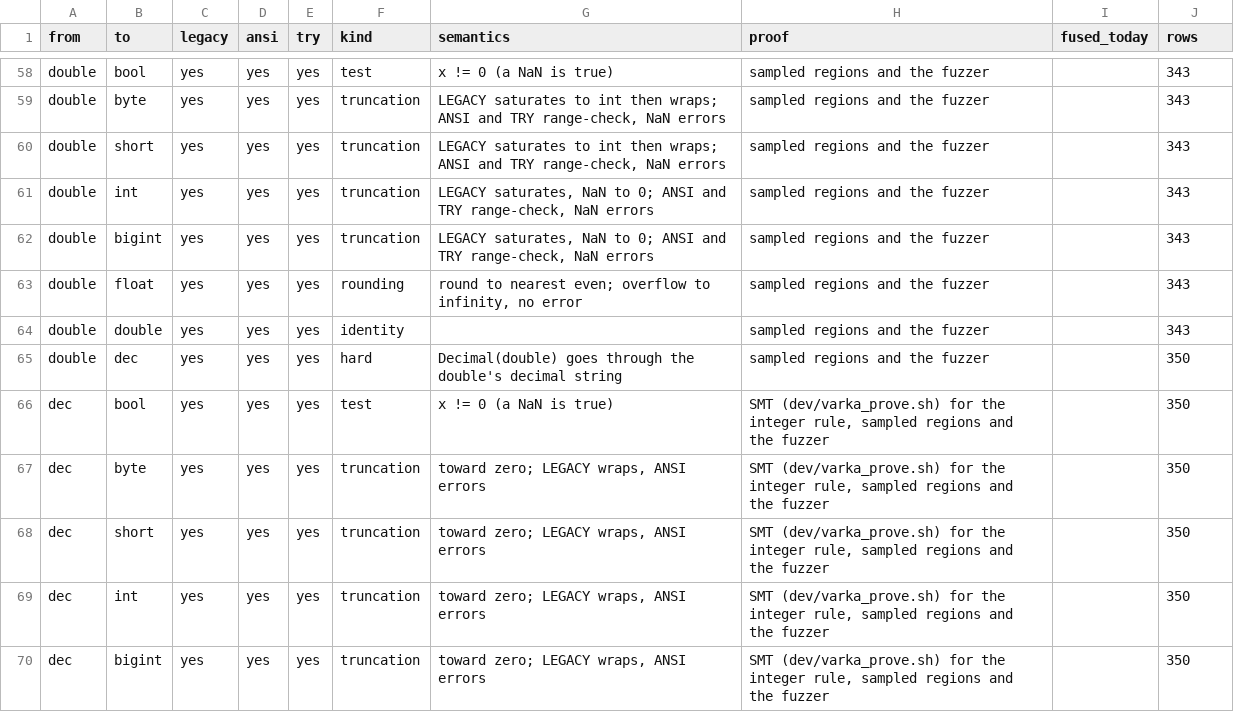
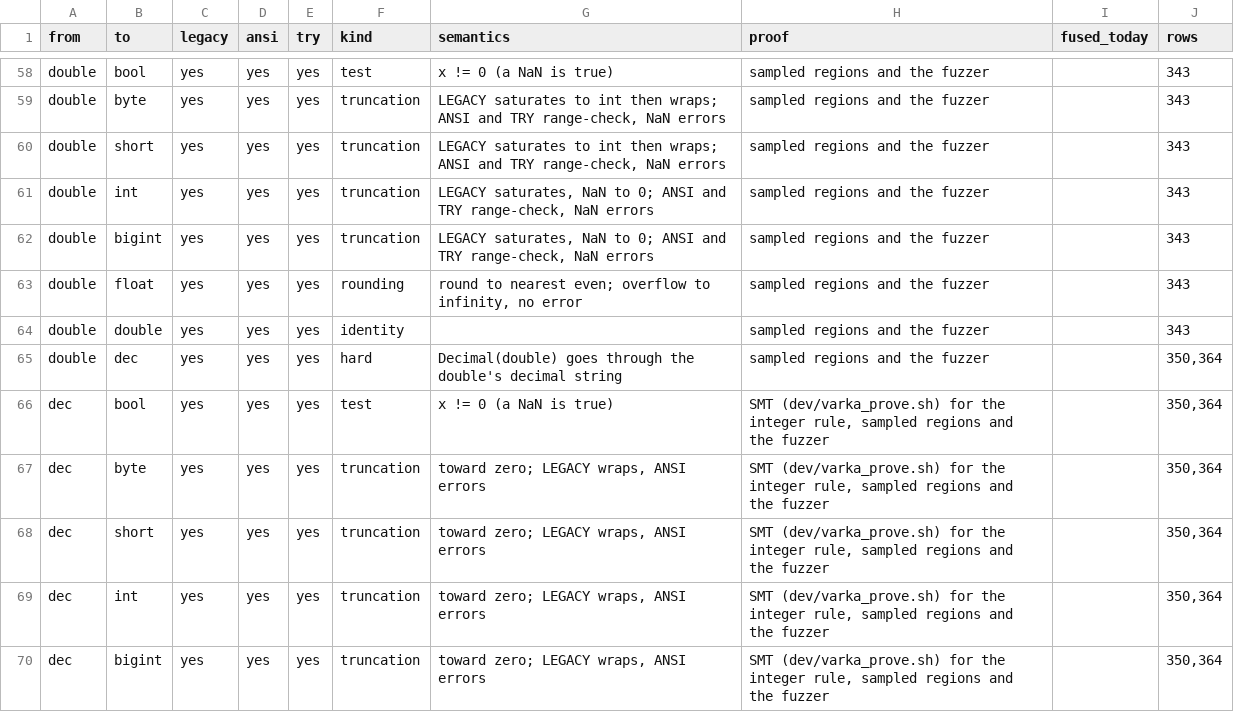
Before and after one commit to MaxGekk/spark, a TSV file: sql/varka/plans/m8/casts.tsv, drawn as a sheet; only a part is shown, gaps mark what is left out; the diff covers the shown part only.

```diff
--- a/sql/varka/plans/m8/casts.tsv
+++ b/sql/varka/plans/m8/casts.tsv
@@ -64,7 +64,7 @@ double	float	yes	yes	yes	rounding	round to nearest even; overflow to infinity, n
 double	double	yes	yes	yes	identity		sampled regions and the fuzzer		343
-double	dec	yes	yes	yes	hard	Decimal(double) goes through the double's decimal string	sampled regions and the fuzzer		350
-dec	bool	yes	yes	yes	test	x != 0 (a NaN is true)	SMT (dev/varka_prove.sh) for the integer rule, sampled regions and the fuzzer		350
-dec	byte	yes	yes	yes	truncation	toward zero; LEGACY wraps, ANSI errors	SMT (dev/varka_prove.sh) for the integer rule, sampled regions and the fuzzer		350
-dec	short	yes	yes	yes	truncation	toward zero; LEGACY wraps, ANSI errors	SMT (dev/varka_prove.sh) for the integer rule, sampled regions and the fuzzer		350
-dec	int	yes	yes	yes	truncation	toward zero; LEGACY wraps, ANSI errors	SMT (dev/varka_prove.sh) for the integer rule, sampled regions and the fuzzer		350
-dec	bigint	yes	yes	yes	truncation	toward zero; LEGACY wraps, ANSI errors	SMT (dev/varka_prove.sh) for the integer rule, sampled regions and the fuzzer		350
+double	dec	yes	yes	yes	hard	Decimal(double) goes through the double's decimal string	sampled regions and the fuzzer		350,364
+dec	bool	yes	yes	yes	test	x != 0 (a NaN is true)	SMT (dev/varka_prove.sh) for the integer rule, sampled regions and the fuzzer		350,364
+dec	byte	yes	yes	yes	truncation	toward zero; LEGACY wraps, ANSI errors	SMT (dev/varka_prove.sh) for the integer rule, sampled regions and the fuzzer		350,364
+dec	short	yes	yes	yes	truncation	toward zero; LEGACY wraps, ANSI errors	SMT (dev/varka_prove.sh) for the integer rule, sampled regions and the fuzzer		350,364
+dec	int	yes	yes	yes	truncation	toward zero; LEGACY wraps, ANSI errors	SMT (dev/varka_prove.sh) for the integer rule, sampled regions and the fuzzer		350,364
+dec	bigint	yes	yes	yes	truncation	toward zero; LEGACY wraps, ANSI errors	SMT (dev/varka_prove.sh) for the integer rule, sampled regions and the fuzzer		350,364
```
Also changed, not shown: 17 edited cells elsewhere in this file, sql/varka/plans/m8/census.tsv, 3 other files.
